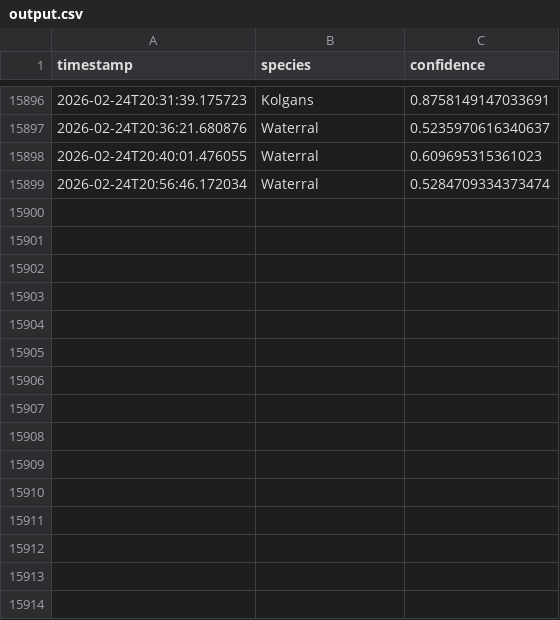
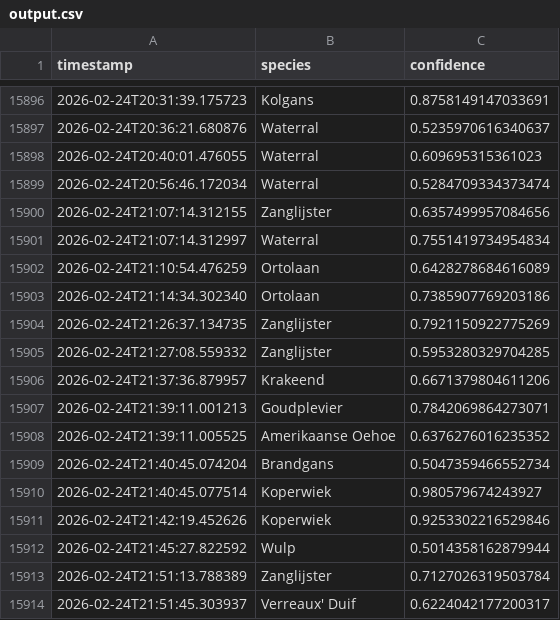
Before and after one commit to wande001/birdDetection, a CSV file: data/output.csv, drawn as a sheet; only a part is shown, gaps mark what is left out; the diff names each change by its address in the sheet, - before the commit and + after, or states it on an @@ line.

Commit message:
Auto-commit output.csv at 2026-02-24 22:00

```diff
--- a/data/output.csv
+++ b/data/output.csv
+row 15900: 2026-02-24T21:07:14.312155 | Zanglijster | 0.6357499957084656
+row 15901: 2026-02-24T21:07:14.312997 | Waterral | 0.7551419734954834
+row 15902: 2026-02-24T21:10:54.476259 | Ortolaan | 0.6428278684616089
+row 15903: 2026-02-24T21:14:34.302340 | Ortolaan | 0.7385907769203186
+row 15904: 2026-02-24T21:26:37.134735 | Zanglijster | 0.7921150922775269
+row 15905: 2026-02-24T21:27:08.559332 | Zanglijster | 0.5953280329704285
+row 15906: 2026-02-24T21:37:36.879957 | Krakeend | 0.6671379804611206
+row 15907: 2026-02-24T21:39:11.001213 | Goudplevier | 0.7842069864273071
+row 15908: 2026-02-24T21:39:11.005525 | Amerikaanse Oehoe | 0.6376276016235352
+row 15909: 2026-02-24T21:40:45.074204 | Brandgans | 0.5047359466552734
+row 15910: 2026-02-24T21:40:45.077514 | Koperwiek | 0.980579674243927
+row 15911: 2026-02-24T21:42:19.452626 | Koperwiek | 0.9253302216529846
+row 15912: 2026-02-24T21:45:27.822592 | Wulp | 0.5014358162879944
+row 15913: 2026-02-24T21:51:13.788389 | Zanglijster | 0.7127026319503784
+row 15914: 2026-02-24T21:51:45.303937 | Verreaux' Duif | 0.6224042177200317
```
